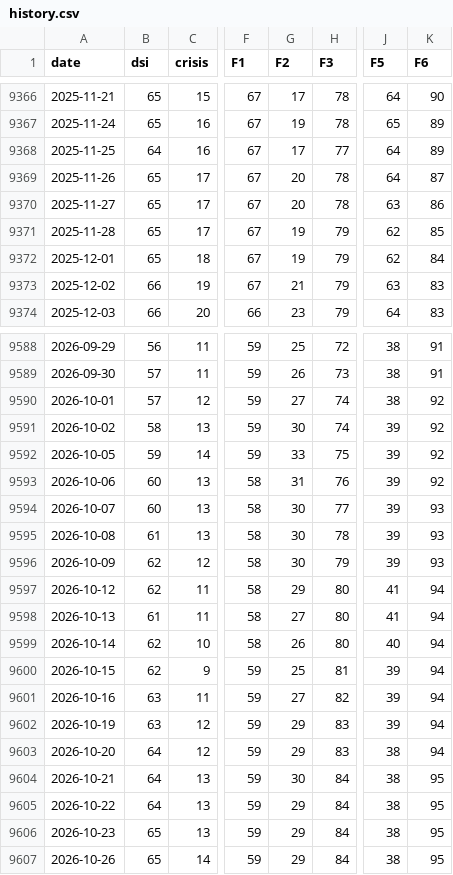
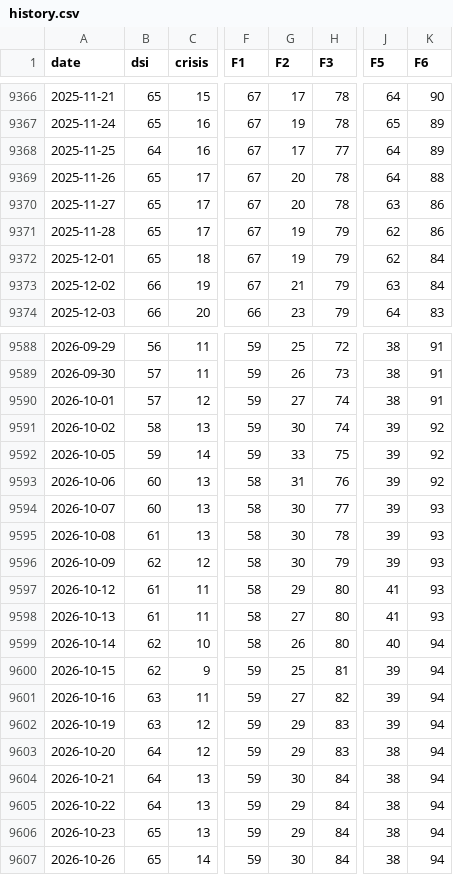
Before and after one commit to nickarstrong/lokio-apps, a CSV file: isoba/history.csv, drawn as a sheet; only a part is shown, gaps mark what is left out; the diff names each change by its address in the sheet, - before the commit and + after, or states it on an @@ line.

Commit message:
Isoba: данные на 2026-10-23

```diff
--- a/isoba/history.csv
+++ b/isoba/history.csv
-K9369 (F6): 87
+K9369 (F6): 88
-K9371 (F6): 85
+K9371 (F6): 86
-K9373 (F6): 83
+K9373 (F6): 84
-K9590 (F6): 92
+K9590 (F6): 91
-B9597 (dsi): 62
+B9597 (dsi): 61
-K9597:K9598 (F6): 94
+K9597:K9598 (F6): 93
-K9604:K9607 (F6): 95
+K9604:K9607 (F6): 94
-G9607 (F2): 29
+G9607 (F2): 30
```
Also changed, not shown: 2 other files.
